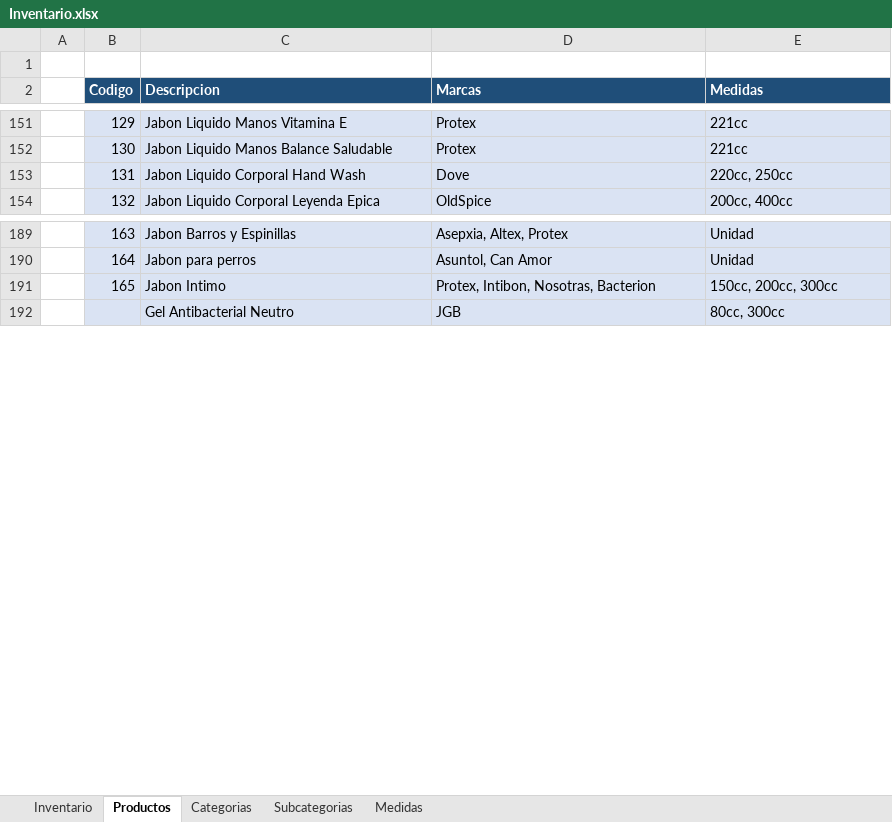
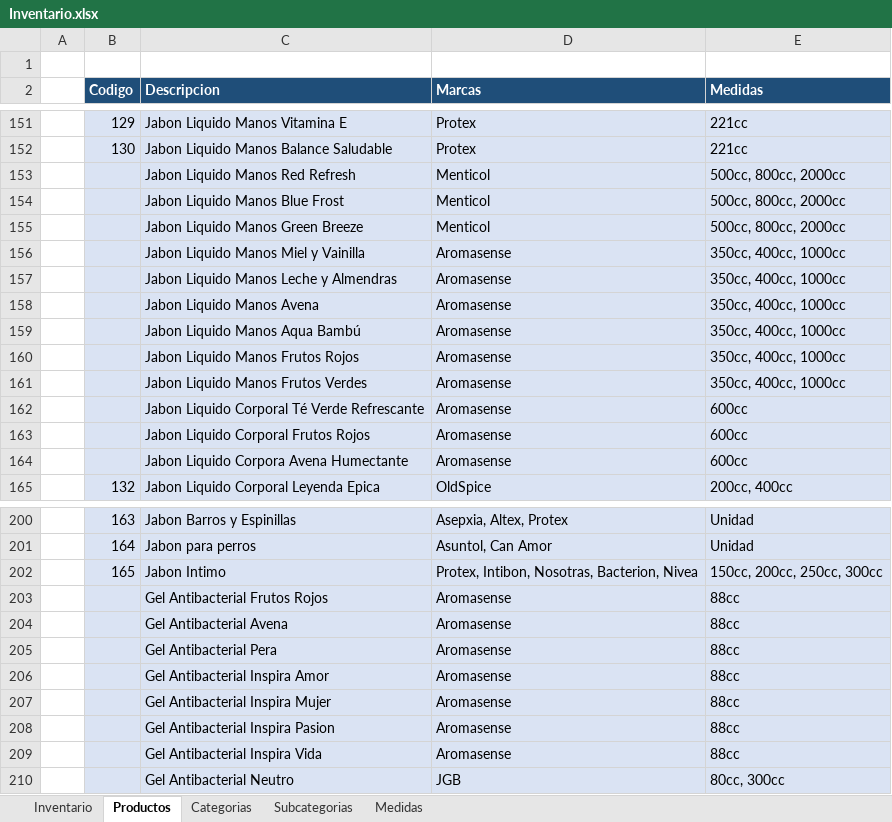
Before and after one commit to cetusorgananizacional/Dismel, an Excel workbook: Inventario.xlsx, sheet Productos, drawn as a sheet; only a part is shown, gaps mark what is left out; values as stored, in another font and other column widths than the file's, no borders; removed rows and columns are numbered as before the commit, all else as after; the diff covers the shown part only; the diff names each change by its address in the sheet, - before the commit and + after, or states it on an @@ line.

```diff
--- a/Inventario.xlsx (sheet Productos)
+++ b/Inventario.xlsx (sheet Productos)
-row 153:  | 131 | Jabon Liquido Corporal Hand Wash | Dove | 220cc, 250cc
+row 153:  |  | Jabon Liquido Manos Red Refresh | Menticol | 500cc, 800cc, 2000cc
+row 154:  |  | Jabon Liquido Manos Blue Frost | Menticol | 500cc, 800cc, 2000cc
+row 155:  |  | Jabon Liquido Manos Green Breeze | Menticol | 500cc, 800cc, 2000cc
+row 156:  |  | Jabon Liquido Manos Miel y Vainilla | Aromasense | 350cc, 400cc, 1000cc
+row 157:  |  | Jabon Liquido Manos Leche y Almendras | Aromasense | 350cc, 400cc, 1000cc
+row 158:  |  | Jabon Liquido Manos Avena | Aromasense | 350cc, 400cc, 1000cc
+row 159:  |  | Jabon Liquido Manos Aqua Bambú | Aromasense | 350cc, 400cc, 1000cc
+row 160:  |  | Jabon Liquido Manos Frutos Rojos | Aromasense | 350cc, 400cc, 1000cc
+row 161:  |  | Jabon Liquido Manos Frutos Verdes | Aromasense | 350cc, 400cc, 1000cc
+row 162:  |  | Jabon Liquido Corporal Té Verde Refrescante | Aromasense | 600cc
+row 163:  |  | Jabon Liquido Corporal Frutos Rojos | Aromasense | 600cc
+row 164:  |  | Jabon Liquido Corpora Avena Humectante | Aromasense | 600cc
-D202 (Marcas): Protex, Intibon, Nosotras, Bacterion
+D202 (Marcas): Protex, Intibon, Nosotras, Bacterion, Nivea
-E202 (Medidas): 150cc, 200cc, 300cc
+E202 (Medidas): 150cc, 200cc, 250cc, 300cc
+row 203:  |  | Gel Antibacterial Frutos Rojos | Aromasense | 88cc
+row 204:  |  | Gel Antibacterial Avena | Aromasense | 88cc
+row 205:  |  | Gel Antibacterial Pera | Aromasense | 88cc
+row 206:  |  | Gel Antibacterial Inspira Amor | Aromasense | 88cc
+row 207:  |  | Gel Antibacterial Inspira Mujer | Aromasense | 88cc
+row 208:  |  | Gel Antibacterial Inspira Pasion | Aromasense | 88cc
+row 209:  |  | Gel Antibacterial Inspira Vida | Aromasense | 88cc
```
Also changed, not shown: 54 added rows and 2 edited cells elsewhere in this sheet, sheet Inventario.
